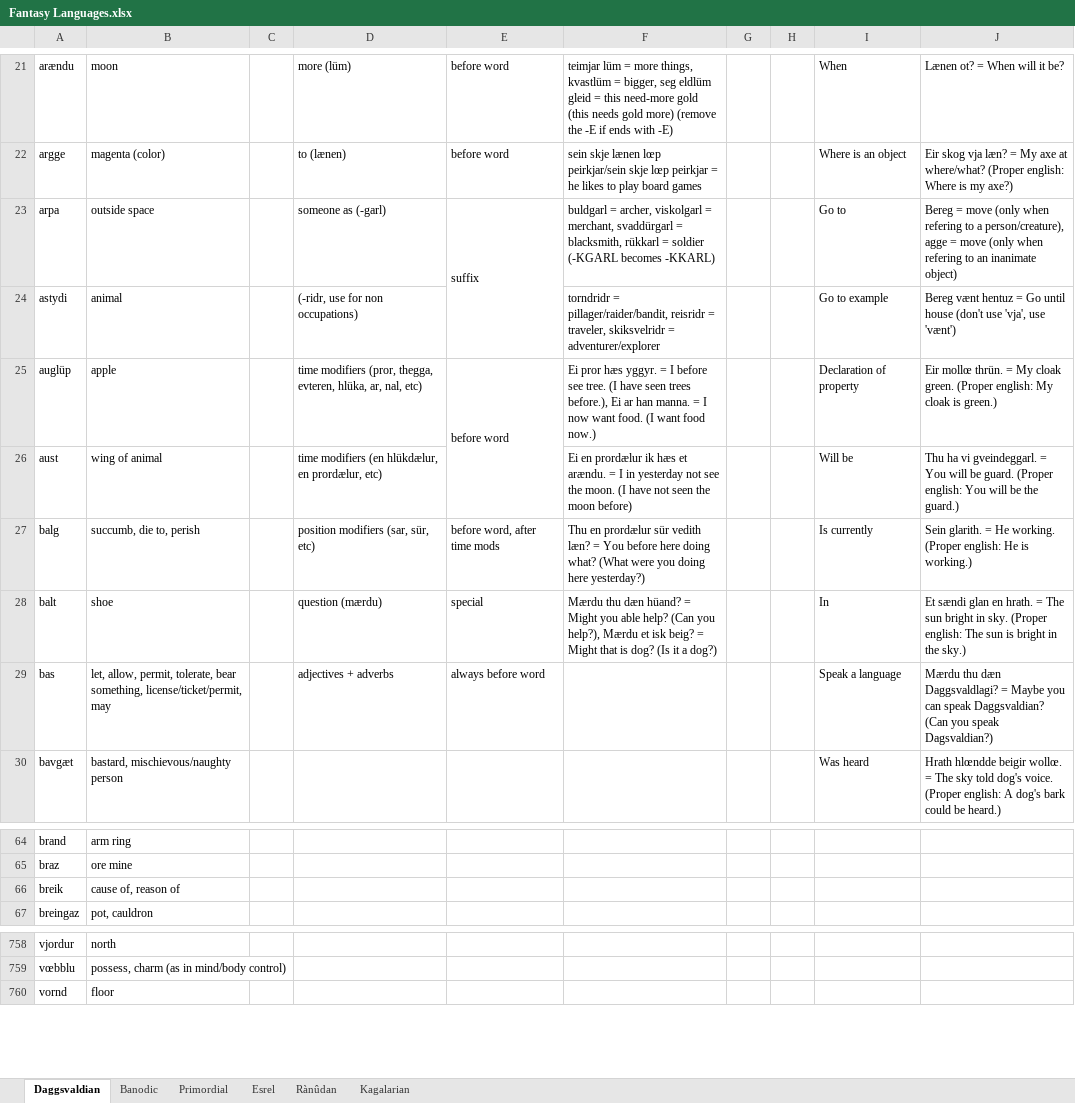
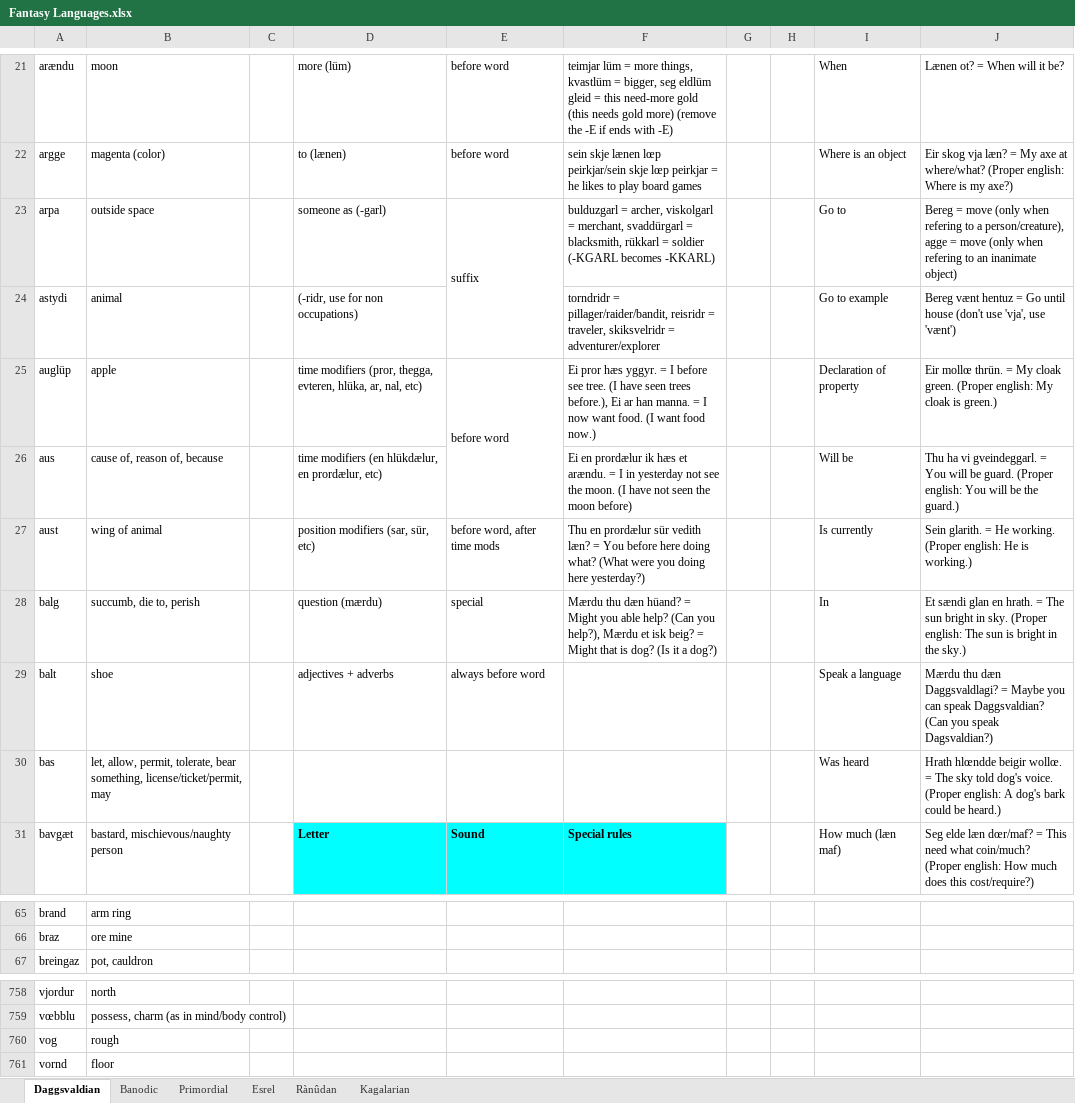
Before and after one commit to Oneo64/Aldpor, an Excel workbook: Conlangs/Fantasy Languages.xlsx, sheet Daggsvaldian, drawn as a sheet; only a part is shown, gaps mark what is left out; values as stored, in another font and other column widths than the file's, no borders; charts and pictures not drawn; removed rows and columns are numbered as before the commit, all else as after; the diff covers the shown part only; the diff names each change by its address in the sheet, - before the commit and + after, or states it on an @@ line.

Commit message:
Update Fantasy Languages.xlsx

```diff
--- a/Conlangs/Fantasy Languages.xlsx (sheet Daggsvaldian)
+++ b/Conlangs/Fantasy Languages.xlsx (sheet Daggsvaldian)
-F23: buldgarl = archer,…
+F23: bulduzgarl = archer,…
-E25:E26 merged
+E25:E26 merged
+row 26: aus | cause of, reason of, because |  | time modifiers (en hlükdælur, en prordælur, etc) |  | Ei en prordælur ik hæs et arændu. = I in yesterday not see the moon. (I have not seen the moon before) |  |  | Will be | Thu ha vi gveindeggarl. = You will be guard. (Proper english: You will be the guard.)
-D27: time modifiers (en hlükdælur, en prordælur, etc)
+D27: position modifiers (sar, sür, etc)
-E27: (empty)
+E27: before word, after time mods
-F27: Ei en prordælur ik hæs et arændu. = I in yesterday not see the moon. (I have not seen the moon before)
+F27: Thu en prordælur sür vedith læn? = You before here doing what? (What were you doing here yesterday?)
-I27: Will be
+I27: Is currently
-J27: Thu ha vi gveindeggarl. = You will be guard. (Proper english: You will be the guard.)
+J27: Sein glarith. = He working. (Proper english: He is working.)
-D28: position modifiers (sar, sür, etc)
+D28: question (mærdu)
-E28: before word, after time mods
+E28: special
-F28: Thu en prordælur sür vedith læn? = You before here doing what? (What were you doing here yesterday?)
+F28: Mærdu thu dæn hüand? = Might you able help? (Can you help?), Mærdu et isk beig? = Might that is dog? (Is it a dog?)
-I28: Is currently
+I28: In
-J28: Sein glarith. = He working. (Proper english: He is working.)
+J28: Et sændi glan en hrath. = The sun bright in sky. (Proper english: The sun is bright in the sky.)
-D29: question (mærdu)
+D29: adjectives + adverbs
-E29: special
+E29: always before word
-F29: Mærdu thu dæn hüand? = Might you able help? (Can you help?), Mærdu et isk beig? = Might that is dog? (Is it a dog?)
+F29: (empty)
-I29: In
+I29: Speak a language
-J29: Et sændi glan en hrath. = The sun bright in sky. (Proper english: The sun is bright in the sky.)
+J29: Mærdu thu dæn Daggsvaldlagi? = Maybe you can speak Daggsvaldian? (Can you speak Dagsvaldian?)
-D30: adjectives + adverbs
+D30: (empty)
-E30: always before word
+E30: (empty)
-I30: Speak a language
+I30: Was heard
-J30: Mærdu thu dæn Daggsvaldlagi? = Maybe you can speak Daggsvaldian? (Can you speak Dagsvaldian?)
+J30: Hrath hlœndde beigir wollœ. = The sky told dog's voice. (Proper english: A dog's bark could be heard.)
-D31: (empty)
+D31: Letter
-D31:F31 fill: none
+D31:F31 fill: #00FFFF
-E31: (empty)
+E31: Sound
-F31: (empty)
+F31: Special rules
-I31: Was heard
+I31: How much (læn maf)
-J31: Hrath hlœndde beigir wollœ. = The sky told dog's voice. (Proper english: A dog's bark could be heard.)
+J31: Seg elde læn dœr/maf? = This need what coin/much? (Proper english: How much does this cost/require?)
-row 66: breik | cause of, reason of
+row 760: vog | rough
```
Also changed, not shown: 1 removed row, 99 edited cells and cell formats elsewhere in this sheet.
